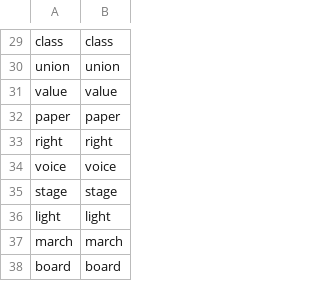
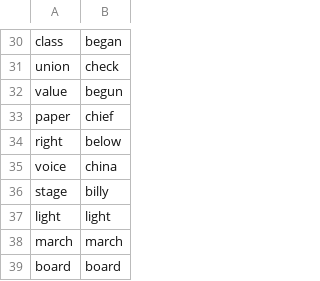
Before and after one commit to aliayan15/Sort-the-Letters, a CSV file: Sort The Letters/Assets/Resources/WordsCSV.csv, drawn as a sheet; only a part is shown, gaps mark what is left out; addresses are those after the commit; the diff covers the shown part only; the diff names each change by its address in the sheet, - before the commit and + after, or states it on an @@ line.

```diff
--- a/Sort The Letters/Assets/Resources/WordsCSV.csv
+++ b/Sort The Letters/Assets/Resources/WordsCSV.csv
-B30: class
+B30: began
-B31: union
+B31: check
-B32: value
+B32: begun
-B33: paper
+B33: chief
-B34: right
+B34: below
-B35: voice
+B35: china
-B36: stage
+B36: billy
```
Also changed, not shown: 1 added row and 27 edited cells elsewhere in this file, 18 other files.
